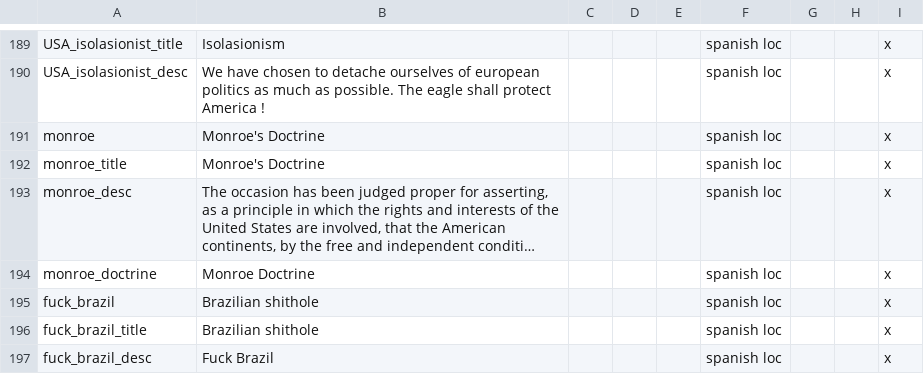
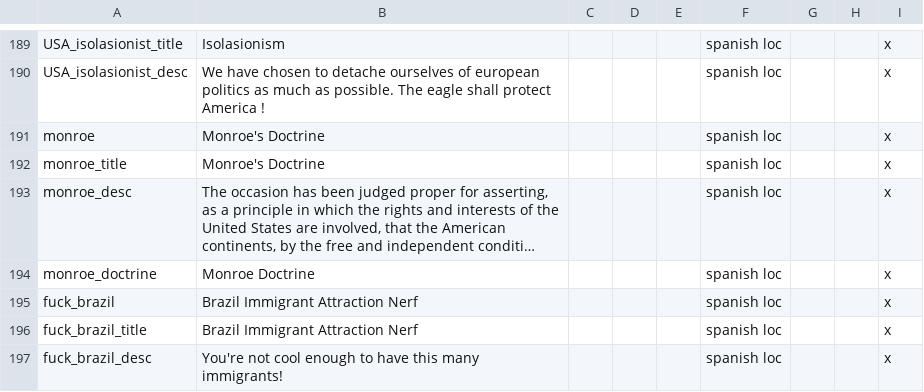
Before and after one commit to MaTi5893/Napoleon-s-Legacy-Remastered, a CSV file: Napoleon's Legacy_Remake/localisation/00_NL_Misc.csv, drawn as a sheet; only a part is shown, gaps mark what is left out; long unchanged cells end in …; the diff names each change by its address in the sheet, - before the commit and + after, or states it on an @@ line.

```diff
--- a/Napoleon's Legacy_Remake/localisation/00_NL_Misc.csv
+++ b/Napoleon's Legacy_Remake/localisation/00_NL_Misc.csv
-B195:B196: Brazilian shithole
+B195:B196: Brazil Immigrant Attraction Nerf
-B197: Fuck Brazil
+B197: You're not cool enough to have this many immigrants!
```
Also changed, not shown: Napoleon's Legacy_Remake/localisation/00_NL_remake_decisions.csv, Napoleon's Legacy_Remake/localisation/00_NL_remake_events.csv, 35 other files.
